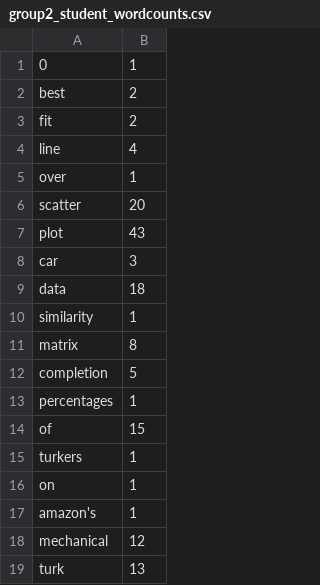
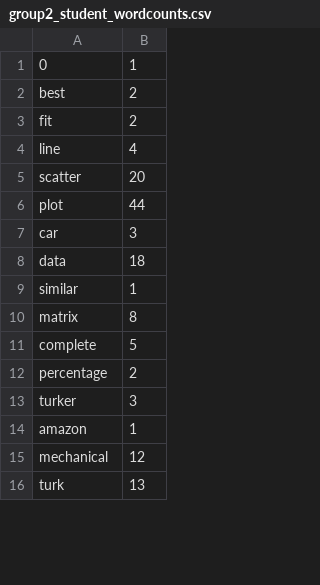
Before and after one commit to kubiteddie/student-vs-llm-vis-keywords, a CSV file: datastore/group2_student_wordcounts.csv, drawn as a sheet; only a part is shown; the diff covers the shown part only.

```diff
--- a/datastore/group2_student_wordcounts.csv
+++ b/datastore/group2_student_wordcounts.csv
@@ -4,15 +4,12 @@ fit,2
 line,4
-over,1
 scatter,20
-plot,43
+plot,44
 car,3
 data,18
-similarity,1
+similar,1
 matrix,8
-completion,5
-percentages,1
-of,15
-turkers,1
-on,1
-amazon's,1
+complete,5
+percentage,2
+turker,3
+amazon,1
 mechanical,12
```
Also changed, not shown: 3 added rows, 26 removed rows and 16 edited cells elsewhere in this file, datastore/group1_student_wordcounts.csv, datastore/group3_student_wordcounts.csv, 9 other files.
